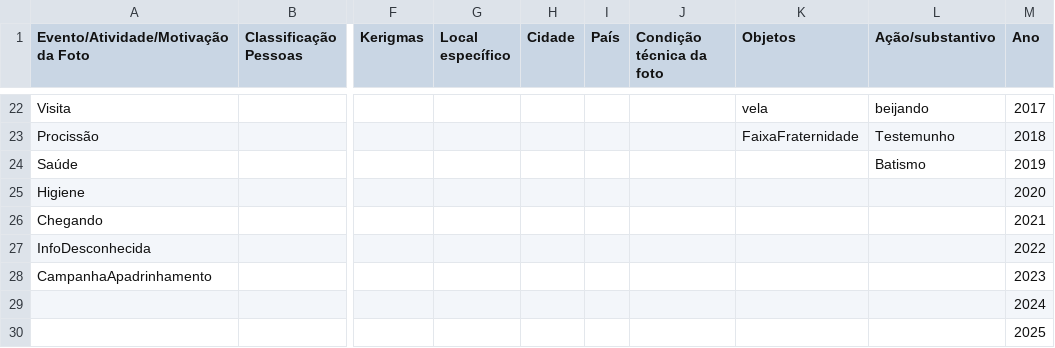
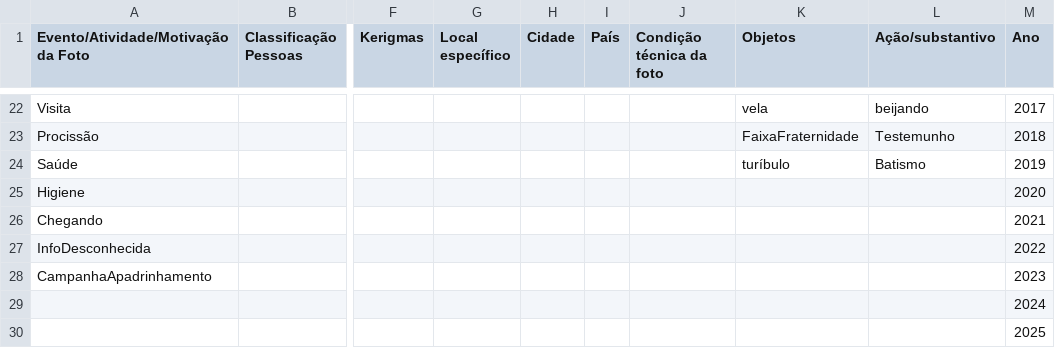
Before and after one commit to adapmal/VoxImago2, a CSV file: config/vocab_cache.csv, drawn as a sheet; only a part is shown, gaps mark what is left out; the diff names each change by its address in the sheet, - before the commit and + after, or states it on an @@ line.

```diff
--- a/config/vocab_cache.csv
+++ b/config/vocab_cache.csv
-K24 (Objetos): (empty)
+K24 (Objetos): turíbulo
```
Also changed, not shown: 7 other files.
